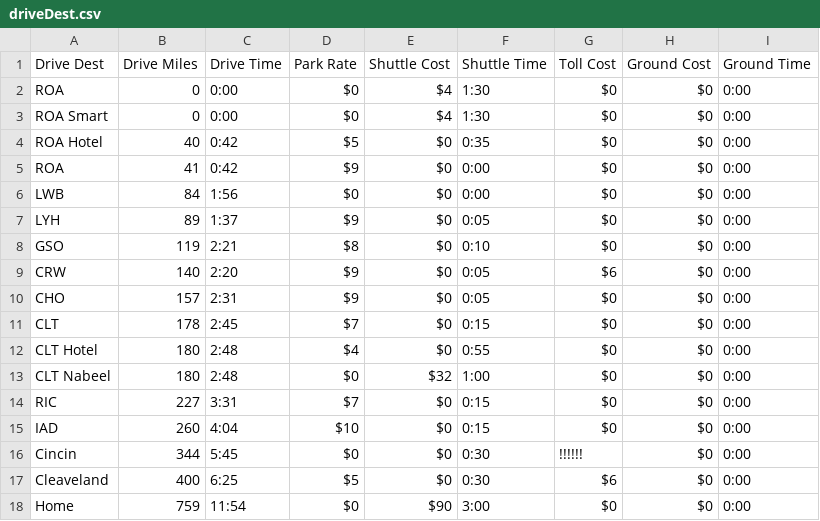
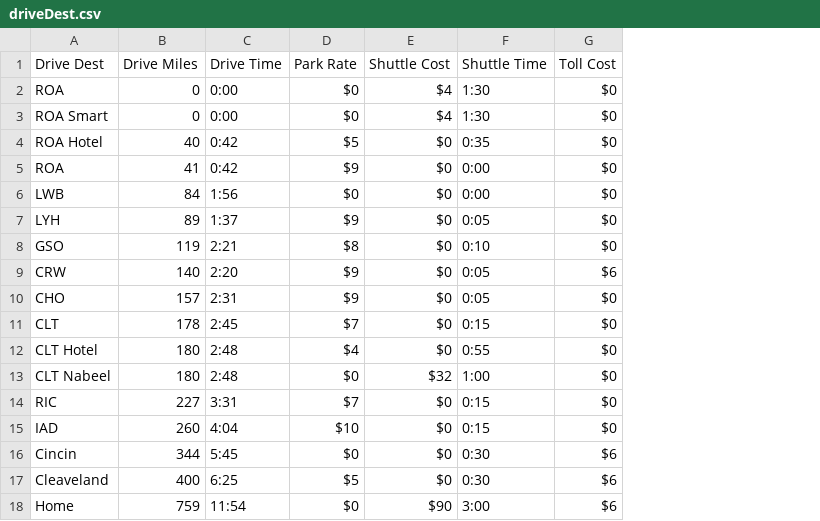
Before and after one commit to sublime09/TravelO, a CSV file: driveDest.csv, drawn as a sheet; the diff names each change by its address in the sheet, - before the commit and + after, or states it on an @@ line.

Commit message:
take out columns that can be calced

```diff
--- a/driveDest.csv
+++ b/driveDest.csv
-column H (Ground Cost), rows 2-18: all $0
-column I (Ground Time), rows 2-18: all 0:00
-G16 (Toll Cost): !!!!!!
+G16 (Toll Cost): $6
-G18 (Toll Cost): $0
+G18 (Toll Cost): $6
```
